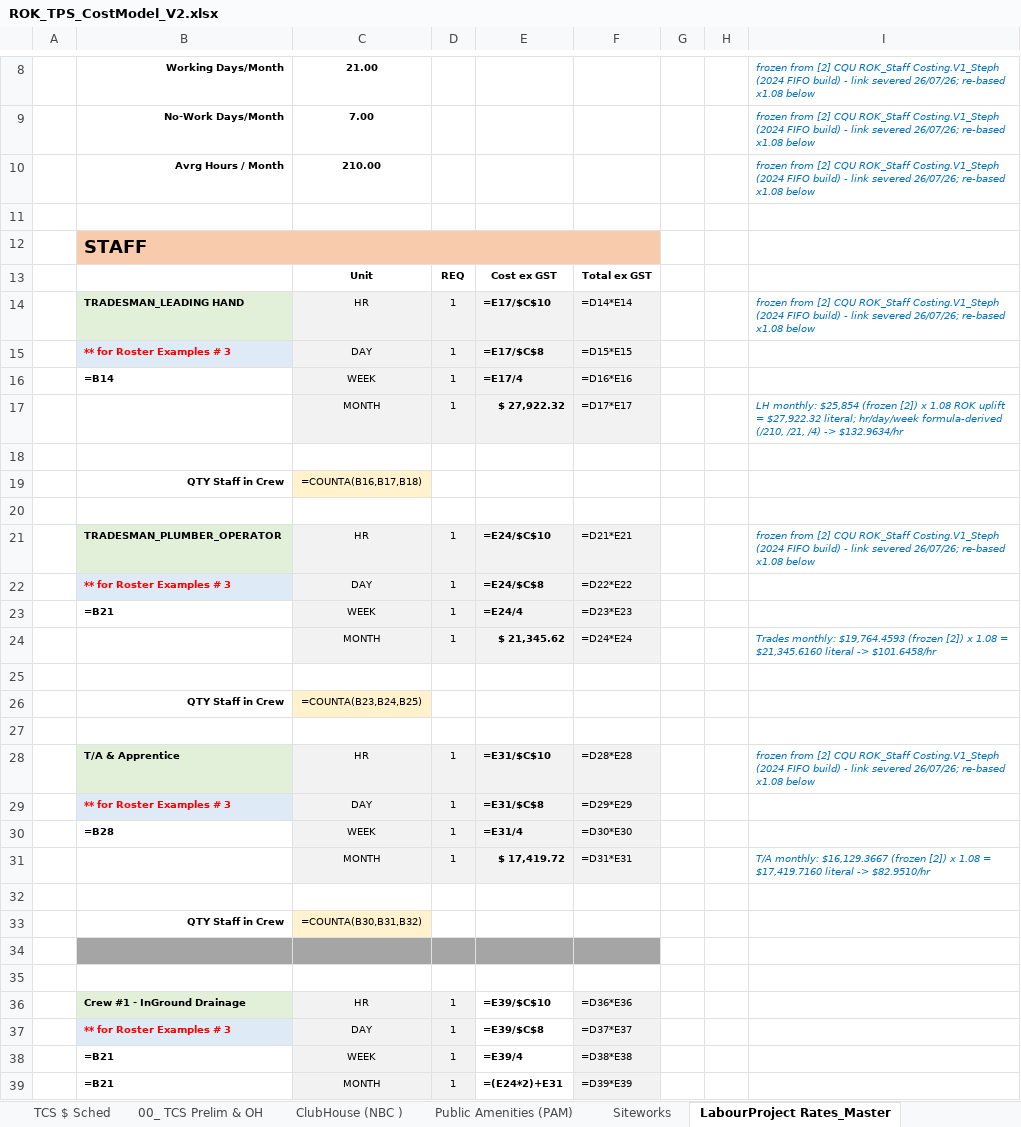
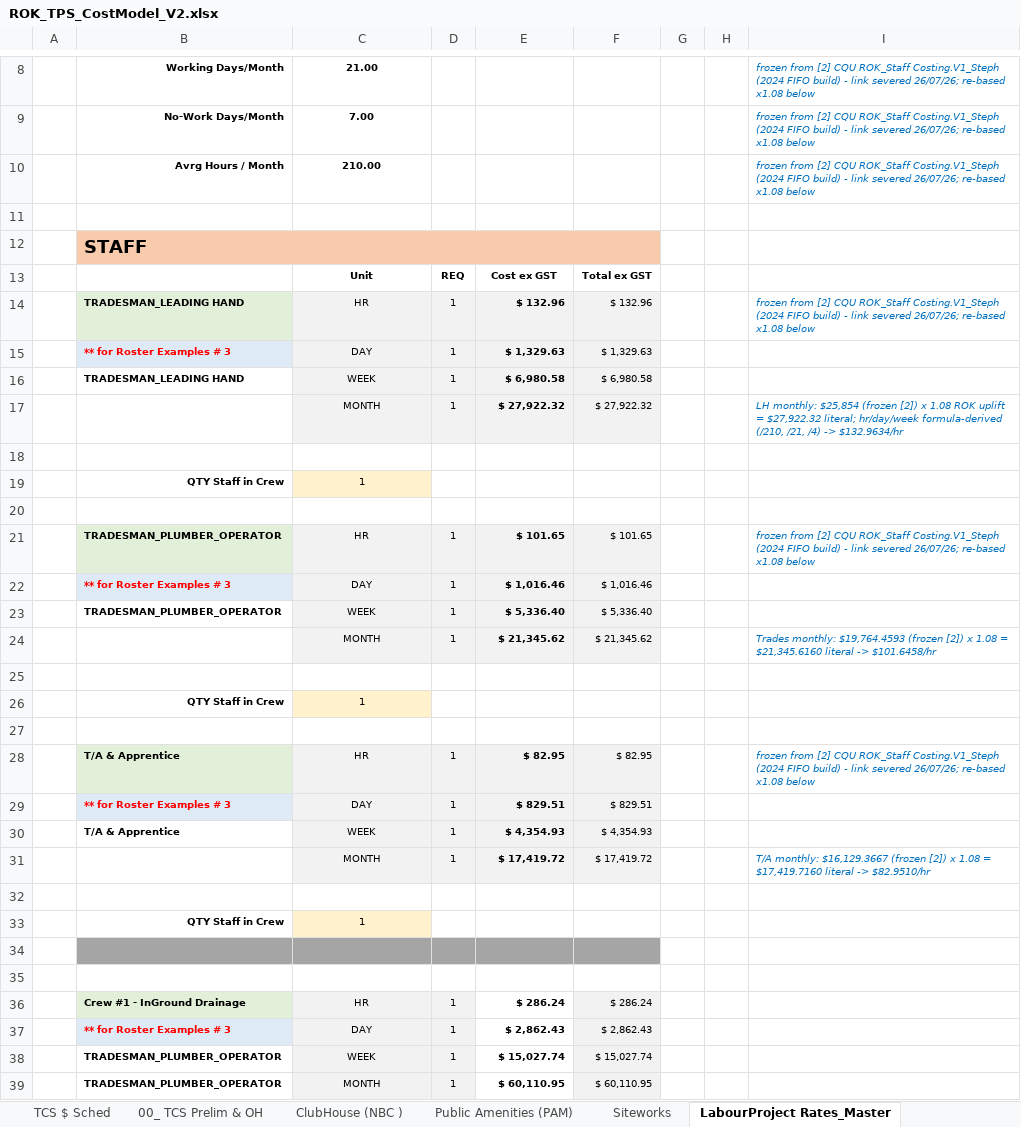
Before and after one commit to MitchG-Git/ROK-Sports-Precinct---Stage-1, an Excel workbook: Working_Cost_Models/TPS/ROK_TPS_CostModel_V2.xlsx, sheet LabourProject Rates_Master, drawn as a sheet; only a part is shown, gaps mark what is left out; values as stored, in another font and other column widths than the file's, no borders; formulas without a stored value are shown as written; removed rows and columns are numbered as before the commit, all else as after; the diff covers the shown part only; the diff names each change by its address in the sheet, - before the commit and + after, or states it on an @@ line.

```diff
--- a/Working_Cost_Models/TPS/ROK_TPS_CostModel_V2.xlsx (sheet LabourProject Rates_Master)
+++ b/Working_Cost_Models/TPS/ROK_TPS_CostModel_V2.xlsx (sheet LabourProject Rates_Master)
-E14: =E17/$C$10
+E14: $ 132.96
-F14: =D14*E14
+F14: $ 132.96
-E15: =E17/$C$8
+E15: $ 1,329.63
-F15: =D15*E15
+F15: $ 1,329.63
-row 16:  | =B14 | WEEK | 1 | =E17/4 | =D16*E16
+row 16:  | TRADESMAN_LEADING HAND | WEEK | 1 | $ 6,980.58 | $ 6,980.58
-F17: =D17*E17
+F17: $ 27,922.32
-C19: =COUNTA(B16,B17,B18)
+C19: 1
-E21: =E24/$C$10
+E21: $ 101.65
-F21: =D21*E21
+F21: $ 101.65
-E22: =E24/$C$8
+E22: $ 1,016.46
-F22: =D22*E22
+F22: $ 1,016.46
-row 23:  | =B21 | WEEK | 1 | =E24/4 | =D23*E23
+row 23:  | TRADESMAN_PLUMBER_OPERATOR | WEEK | 1 | $ 5,336.40 | $ 5,336.40
-F24: =D24*E24
+F24: $ 21,345.62
-C26: =COUNTA(B23,B24,B25)
+C26: 1
-E28: =E31/$C$10
+E28: $ 82.95
-F28: =D28*E28
+F28: $ 82.95
-E29: =E31/$C$8
+E29: $ 829.51
-F29: =D29*E29
+F29: $ 829.51
-row 30:  | =B28 | WEEK | 1 | =E31/4 | =D30*E30
+row 30:  | T/A & Apprentice | WEEK | 1 | $ 4,354.93 | $ 4,354.93
-F31: =D31*E31
+F31: $ 17,419.72
-C33: =COUNTA(B30,B31,B32)
+C33: 1
-E36: =E39/$C$10
+E36: $ 286.24
-F36: =D36*E36
+F36: $ 286.24
-E37: =E39/$C$8
+E37: $ 2,862.43
-F37: =D37*E37
+F37: $ 2,862.43
-row 38:  | =B21 | WEEK | 1 | =E39/4 | =D38*E38
-row 39:  | =B21 | MONTH | 1 | =(E24*2)+E31 | =D39*E39
+row 38:  | TRADESMAN_PLUMBER_OPERATOR | WEEK | 1 | $ 15,027.74 | $ 15,027.74
+row 39:  | TRADESMAN_PLUMBER_OPERATOR | MONTH | 1 | $ 60,110.95 | $ 60,110.95
```
Also changed, not shown: 16 added rows, 16 removed rows and 35 edited cells elsewhere in this sheet, sheet Siteworks, sheet ClubHouse (NBC ), sheet Public Amenities (PAM), sheet Accomodation_Master, sheet Material Rates_Master, sheet 00_ TCS Prelim & OH, 4 more sheets, hidden cells, charts or pictures, Working_Cost_Models/TCS/MIGRATION_RECONCILIATION.xlsx, Working_Cost_Models/TCS/ROK_TCS_CostModel_V2.xlsx, 1 other file.
